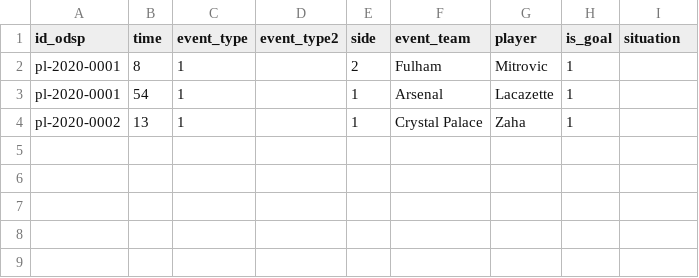
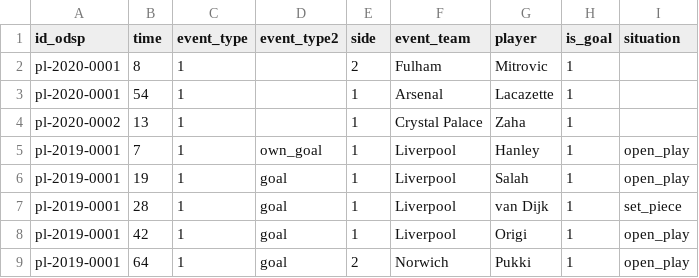
Before and after one commit to ReverseMomentum/TurnaroundIQ, a CSV file: stats/prem_events.csv, drawn as a sheet.

Commit message:
Add goal events for Liverpool-Norwich 2019-08-09

```diff
--- a/stats/prem_events.csv
+++ b/stats/prem_events.csv
@@ -4 +4,6 @@ pl-2020-0001,54,1,,1,Arsenal,Lacazette,1,
 pl-2020-0002,13,1,,1,Crystal Palace,Zaha,1,
+pl-2019-0001,7,1,own_goal,1,Liverpool,Hanley,1,open_play
+pl-2019-0001,19,1,goal,1,Liverpool,Salah,1,open_play
+pl-2019-0001,28,1,goal,1,Liverpool,van Dijk,1,set_piece
+pl-2019-0001,42,1,goal,1,Liverpool,Origi,1,open_play
+pl-2019-0001,64,1,goal,2,Norwich,Pukki,1,open_play
```
